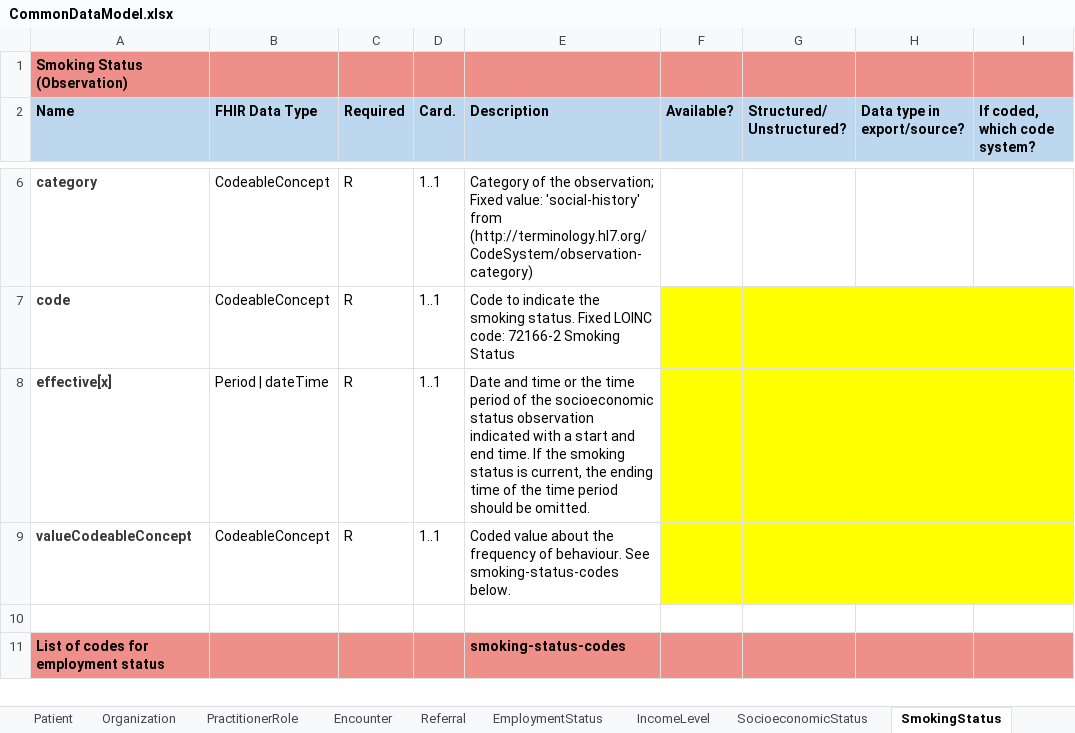
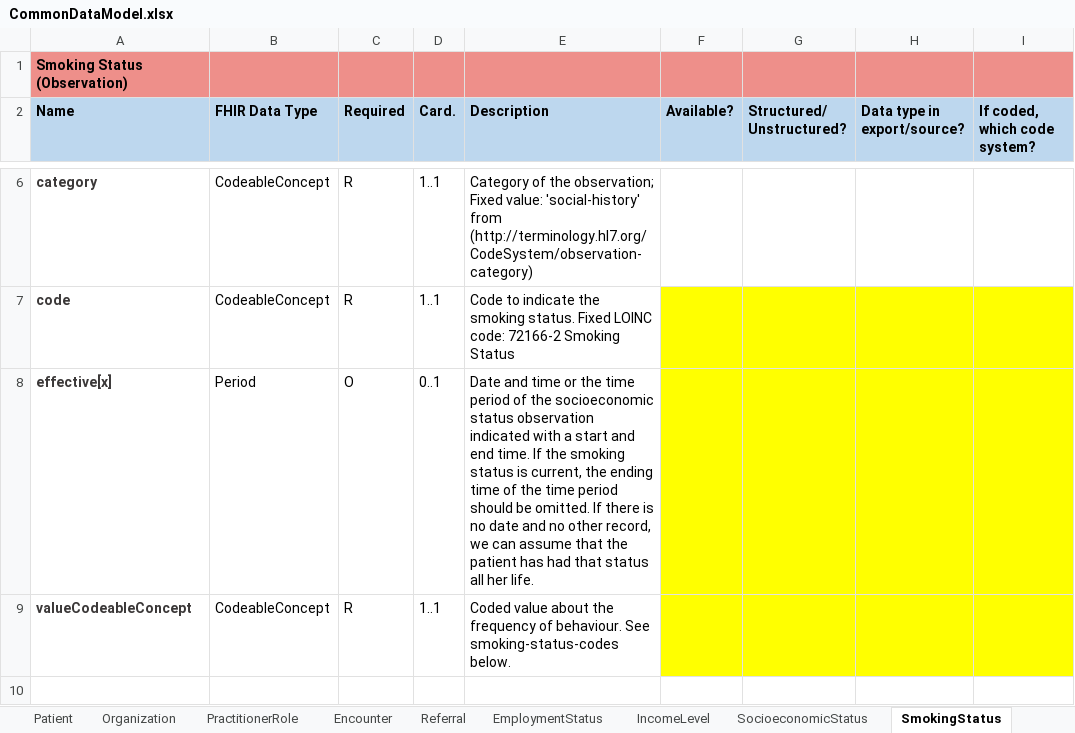
Before and after one commit to DataTools4Heart/common-data-model, an Excel workbook: CommonDataModel.xlsx, sheet SmokingStatus, drawn as a sheet; only a part is shown, gaps mark what is left out; the shorter side is filled out with more unchanged rows; values as stored, in another font and other column widths than the file's, no borders; the diff names each change by its address in the sheet, - before the commit and + after, or states it on an @@ line.

Commit message:
:ok_hand: make dates optional on HFR-SmokingStatus

```diff
--- a/CommonDataModel.xlsx (sheet SmokingStatus)
+++ b/CommonDataModel.xlsx (sheet SmokingStatus)
-B8 (FHIR Data Type): Period | dateTime
+B8 (FHIR Data Type): Period
-C8 (Required): R
+C8 (Required): O
-D8 (Card.): 1..1
+D8 (Card.): 0..1
-E8 (Description): …be omitted.
+E8 (Description): …be omitted. If there is no date and no other record, we can assume that the patient has had that status all her life.
```
Also changed, not shown: sheet CauseOfDeath, 1 other file.
